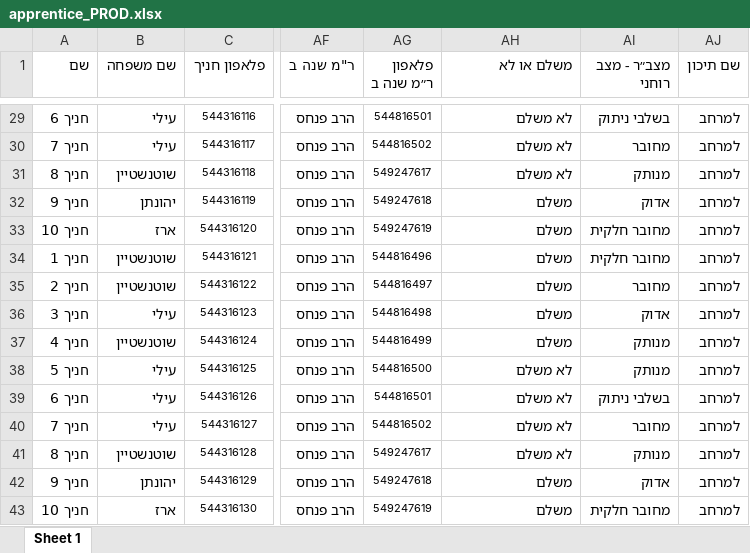
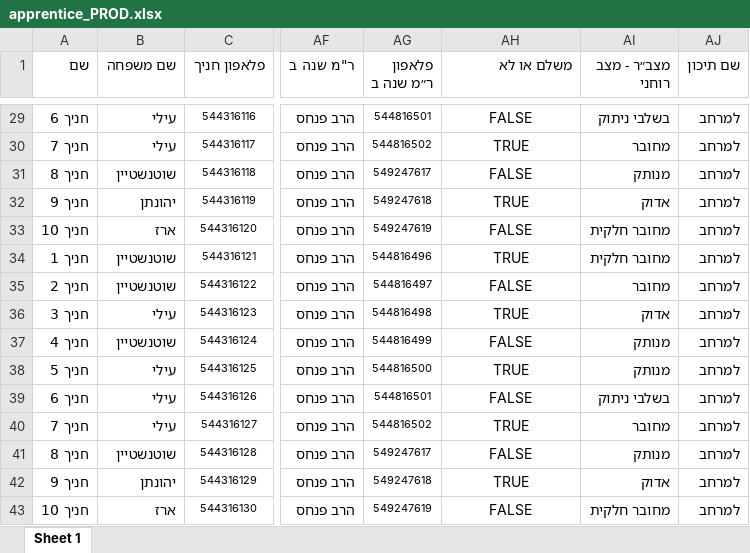
Before and after one commit to ozklingel/tochnit_hadar_backend, an Excel workbook: data/apprentice_PROD.xlsx, sheet Sheet 1, drawn as a sheet; only a part is shown, gaps mark what is left out; values as stored, in another font and other column widths than the file's, no borders; the diff covers the shown part only; the diff names each change by its address in the sheet, - before the commit and + after, or states it on an @@ line.

Commit message:
align with master create db

```diff
--- a/data/apprentice_PROD.xlsx (sheet Sheet 1)
+++ b/data/apprentice_PROD.xlsx (sheet Sheet 1)
-AH29:AH43 alignment: right
+AH29:AH43 alignment: center
-AH29 (משלם או לא): לא משלם
+AH29 (משלם או לא): FALSE
-AH30 (משלם או לא): לא משלם
+AH30 (משלם או לא): TRUE
-AH31 (משלם או לא): לא משלם
+AH31 (משלם או לא): FALSE
-AH32 (משלם או לא): משלם
+AH32 (משלם או לא): TRUE
-AH33 (משלם או לא): משלם
+AH33 (משלם או לא): FALSE
-AH34 (משלם או לא): משלם
+AH34 (משלם או לא): TRUE
-AH35 (משלם או לא): משלם
+AH35 (משלם או לא): FALSE
-AH36 (משלם או לא): משלם
+AH36 (משלם או לא): TRUE
-AH37 (משלם או לא): משלם
+AH37 (משלם או לא): FALSE
-AH38 (משלם או לא): לא משלם
+AH38 (משלם או לא): TRUE
-AH39 (משלם או לא): לא משלם
+AH39 (משלם או לא): FALSE
-AH40 (משלם או לא): לא משלם
+AH40 (משלם או לא): TRUE
-AH41 (משלם או לא): לא משלם
+AH41 (משלם או לא): FALSE
-AH42 (משלם או לא): משלם
+AH42 (משלם או לא): TRUE
-AH43 (משלם או לא): משלם
+AH43 (משלם או לא): FALSE
```
Also changed, not shown: 27 edited cells and cell formats elsewhere in this sheet, 2 other files.
